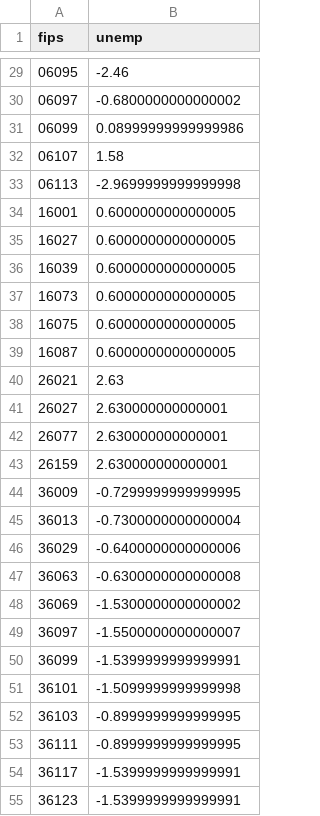
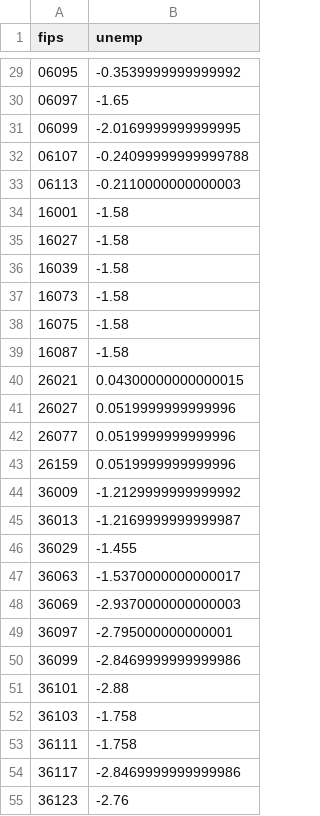
Before and after one commit to adamfil/yieldview-1, a CSV file: src/csvs/amnt_0053_output.csv, drawn as a sheet; only a part is shown, gaps mark what is left out; the diff covers the shown part only.

```diff
--- a/src/csvs/amnt_0053_output.csv
+++ b/src/csvs/amnt_0053_output.csv
@@ -29,27 +29,27 @@ fips,unemp
-06095,-2.46
-06097,-0.6800000000000002
-06099,0.08999999999999986
-06107,1.58
-06113,-2.9699999999999998
-16001,0.6000000000000005
-16027,0.6000000000000005
-16039,0.6000000000000005
-16073,0.6000000000000005
-16075,0.6000000000000005
-16087,0.6000000000000005
-26021,2.63
-26027,2.630000000000001
-26077,2.630000000000001
-26159,2.630000000000001
-36009,-0.7299999999999995
-36013,-0.7300000000000004
-36029,-0.6400000000000006
-36063,-0.6300000000000008
-36069,-1.5300000000000002
-36097,-1.5500000000000007
-36099,-1.5399999999999991
-36101,-1.5099999999999998
-36103,-0.8999999999999995
-36111,-0.8999999999999995
-36117,-1.5399999999999991
-36123,-1.5399999999999991
+06095,-0.3539999999999992
+06097,-1.65
+06099,-2.0169999999999995
+06107,-0.24099999999999788
+06113,-0.2110000000000003
+16001,-1.58
+16027,-1.58
+16039,-1.58
+16073,-1.58
+16075,-1.58
+16087,-1.58
+26021,0.04300000000000015
+26027,0.0519999999999996
+26077,0.0519999999999996
+26159,0.0519999999999996
+36009,-1.2129999999999992
+36013,-1.2169999999999987
+36029,-1.455
+36063,-1.5370000000000017
+36069,-2.9370000000000003
+36097,-2.795000000000001
+36099,-2.8469999999999986
+36101,-2.88
+36103,-1.758
+36111,-1.758
+36117,-2.8469999999999986
+36123,-2.76
```
Also changed, not shown: 65 edited cells elsewhere in this file, 5 other files.
